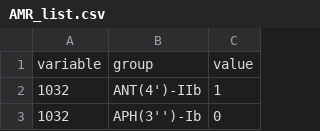
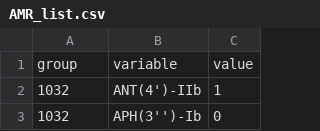
Before and after one commit to compgenomics2019/Team1-WebServer, a CSV file: public/AMR_list.csv, drawn as a sheet; only a part is shown.

Commit message:
AMR heatmap

```diff
--- a/public/AMR_list.csv
+++ b/public/AMR_list.csv
@@ -1,2 +1,2 @@
-variable,group,value
+group,variable,value
 1032,ANT(4')-IIb,1
```
